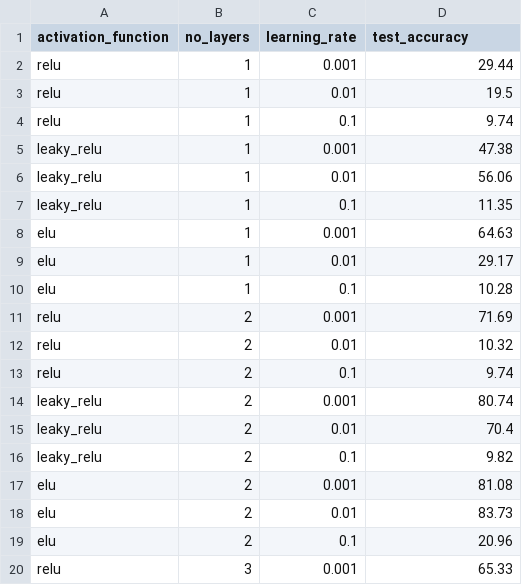
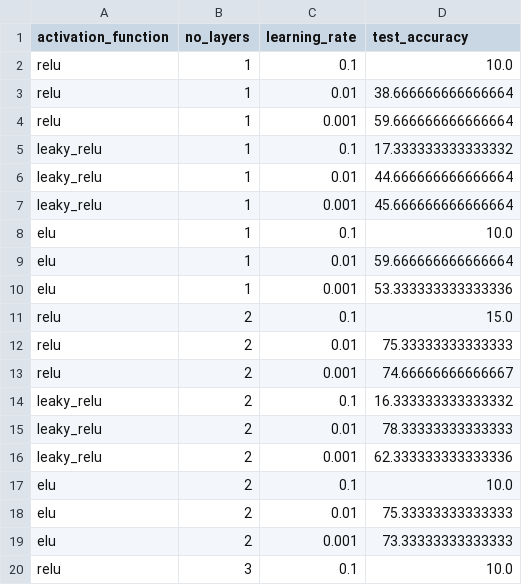
Before and after one commit to simoncarthew/EEE4114F_CHARACTER_CLASSIFIER_JNKKET001_CRTSIM008, a CSV file: results/test_accuracies.csv, drawn as a sheet; only a part is shown; the diff covers the shown part only.

```diff
--- a/results/test_accuracies.csv
+++ b/results/test_accuracies.csv
@@ -1,20 +1,20 @@
 activation_function,no_layers,learning_rate,test_accuracy
-relu,1,0.001,29.44
-relu,1,0.01,19.5
-relu,1,0.1,9.74
-leaky_relu,1,0.001,47.38
-leaky_relu,1,0.01,56.06
-leaky_relu,1,0.1,11.35
-elu,1,0.001,64.63
-elu,1,0.01,29.17
-elu,1,0.1,10.28
-relu,2,0.001,71.69
-relu,2,0.01,10.32
-relu,2,0.1,9.74
-leaky_relu,2,0.001,80.74
-leaky_relu,2,0.01,70.4
-leaky_relu,2,0.1,9.82
-elu,2,0.001,81.08
-elu,2,0.01,83.73
-elu,2,0.1,20.96
-relu,3,0.001,65.33
+relu,1,0.1,10.0
+relu,1,0.01,38.666666666666664
+relu,1,0.001,59.666666666666664
+leaky_relu,1,0.1,17.333333333333332
+leaky_relu,1,0.01,44.666666666666664
+leaky_relu,1,0.001,45.666666666666664
+elu,1,0.1,10.0
+elu,1,0.01,59.666666666666664
+elu,1,0.001,53.333333333333336
+relu,2,0.1,15.0
+relu,2,0.01,75.33333333333333
+relu,2,0.001,74.66666666666667
+leaky_relu,2,0.1,16.333333333333332
+leaky_relu,2,0.01,78.33333333333333
+leaky_relu,2,0.001,62.333333333333336
+elu,2,0.1,10.0
+elu,2,0.01,75.33333333333333
+elu,2,0.001,73.33333333333333
+relu,3,0.1,10.0
```
Also changed, not shown: 13 edited cells elsewhere in this file, 25 other files.
